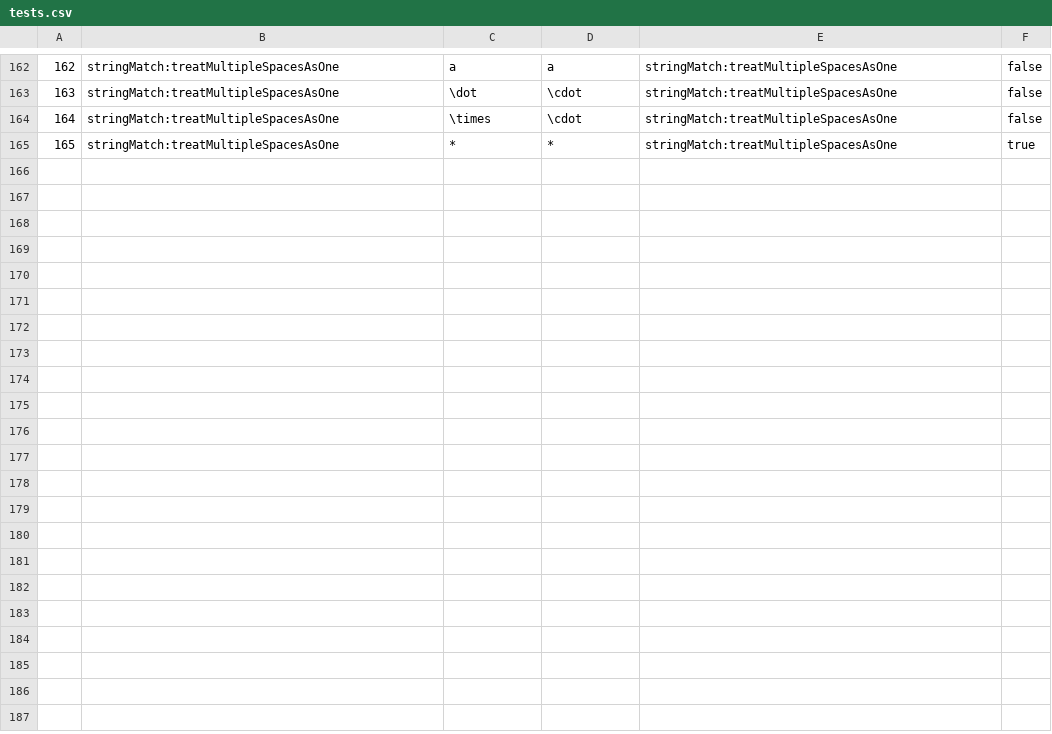
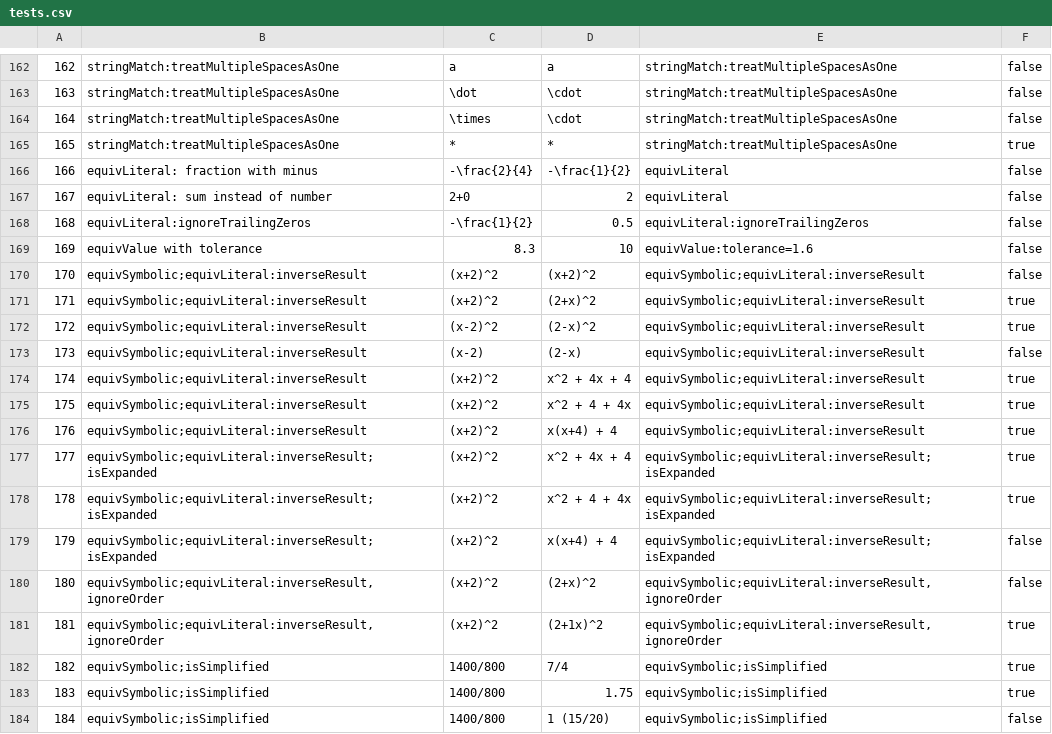
Before and after one commit to hynky1999/sympys_temp, a CSV file: tests.csv, drawn as a sheet; only a part is shown, gaps mark what is left out; the diff names each change by its address in the sheet, - before the commit and + after, or states it on an @@ line.

Commit message:
complex test cases added

```diff
--- a/tests.csv
+++ b/tests.csv
+row 166: 166 | equivLiteral: fraction with minus | -\frac{2}{4} | -\frac{1}{2} | equivLiteral | false
+row 167: 167 | equivLiteral: sum instead of number | 2+0 | 2 | equivLiteral | false
+row 168: 168 | equivLiteral:ignoreTrailingZeros | -\frac{1}{2} | 0.5 | equivLiteral:ignoreTrailingZeros | false
+row 169: 169 | equivValue with tolerance | 8.3 | 10 | equivValue:tolerance=1.6 | false
+row 170: 170 | equivSymbolic;equivLiteral:inverseResult | (x+2)^2 | (x+2)^2 | equivSymbolic;equivLiteral:inverseResult | false
+row 171: 171 | equivSymbolic;equivLiteral:inverseResult | (x+2)^2 | (2+x)^2 | equivSymbolic;equivLiteral:inverseResult | true
+row 172: 172 | equivSymbolic;equivLiteral:inverseResult | (x-2)^2 | (2-x)^2 | equivSymbolic;equivLiteral:inverseResult | true
+row 173: 173 | equivSymbolic;equivLiteral:inverseResult | (x-2) | (2-x) | equivSymbolic;equivLiteral:inverseResult | false
+row 174: 174 | equivSymbolic;equivLiteral:inverseResult | (x+2)^2 | x^2 + 4x + 4 | equivSymbolic;equivLiteral:inverseResult | true
+row 175: 175 | equivSymbolic;equivLiteral:inverseResult | (x+2)^2 | x^2 + 4 + 4x | equivSymbolic;equivLiteral:inverseResult | true
+row 176: 176 | equivSymbolic;equivLiteral:inverseResult | (x+2)^2 | x(x+4) + 4 | equivSymbolic;equivLiteral:inverseResult | true
+row 177: 177 | equivSymbolic;equivLiteral:inverseResult;isExpanded | (x+2)^2 | x^2 + 4x + 4 | equivSymbolic;equivLiteral:inverseResult;isExpanded | true
+row 178: 178 | equivSymbolic;equivLiteral:inverseResult;isExpanded | (x+2)^2 | x^2 + 4 + 4x | equivSymbolic;equivLiteral:inverseResult;isExpanded | true
+row 179: 179 | equivSymbolic;equivLiteral:inverseResult;isExpanded | (x+2)^2 | x(x+4) + 4 | equivSymbolic;equivLiteral:inverseResult;isExpanded | false
+row 180: 180 | equivSymbolic;equivLiteral:inverseResult,ignoreOrder | (x+2)^2 | (2+x)^2 | equivSymbolic;equivLiteral:inverseResult,ignoreOrder | false
+row 181: 181 | equivSymbolic;equivLiteral:inverseResult,ignoreOrder | (x+2)^2 | (2+1x)^2 | equivSymbolic;equivLiteral:inverseResult,ignoreOrder | true
+row 182: 182 | equivSymbolic;isSimplified | 1400/800 | 7/4 | equivSymbolic;isSimplified | true
+row 183: 183 | equivSymbolic;isSimplified | 1400/800 | 1.75 | equivSymbolic;isSimplified | true
+row 184: 184 | equivSymbolic;isSimplified | 1400/800 | 1 (15/20) | equivSymbolic;isSimplified | false
```
